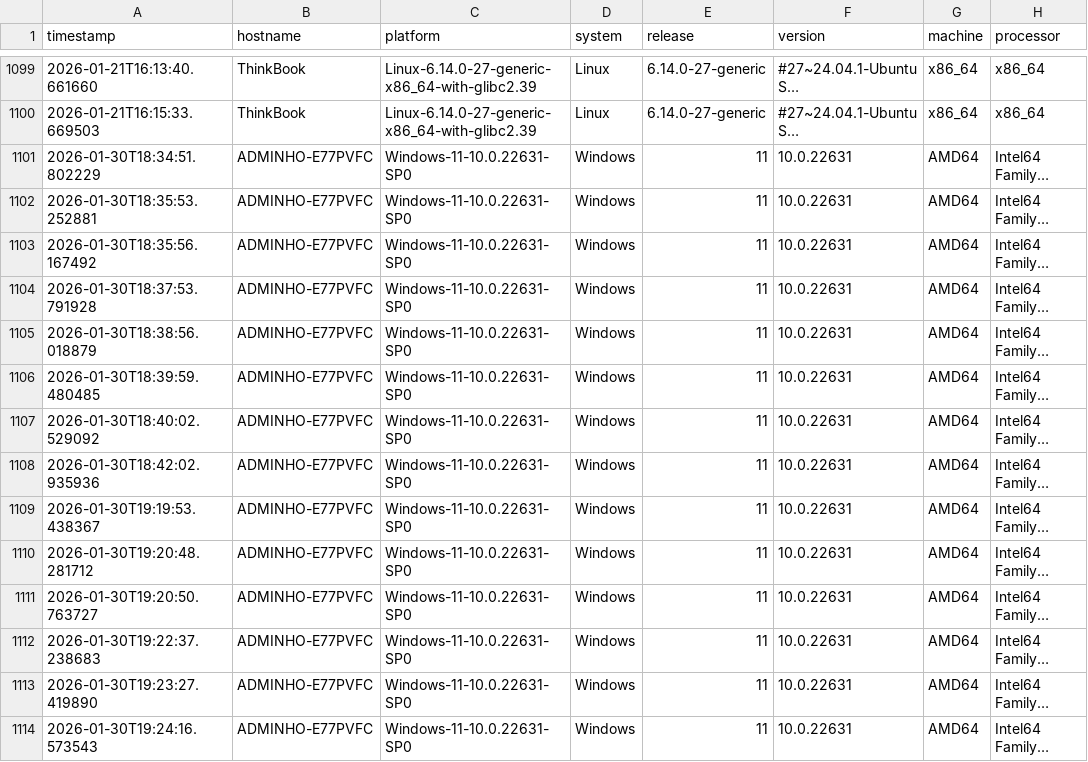
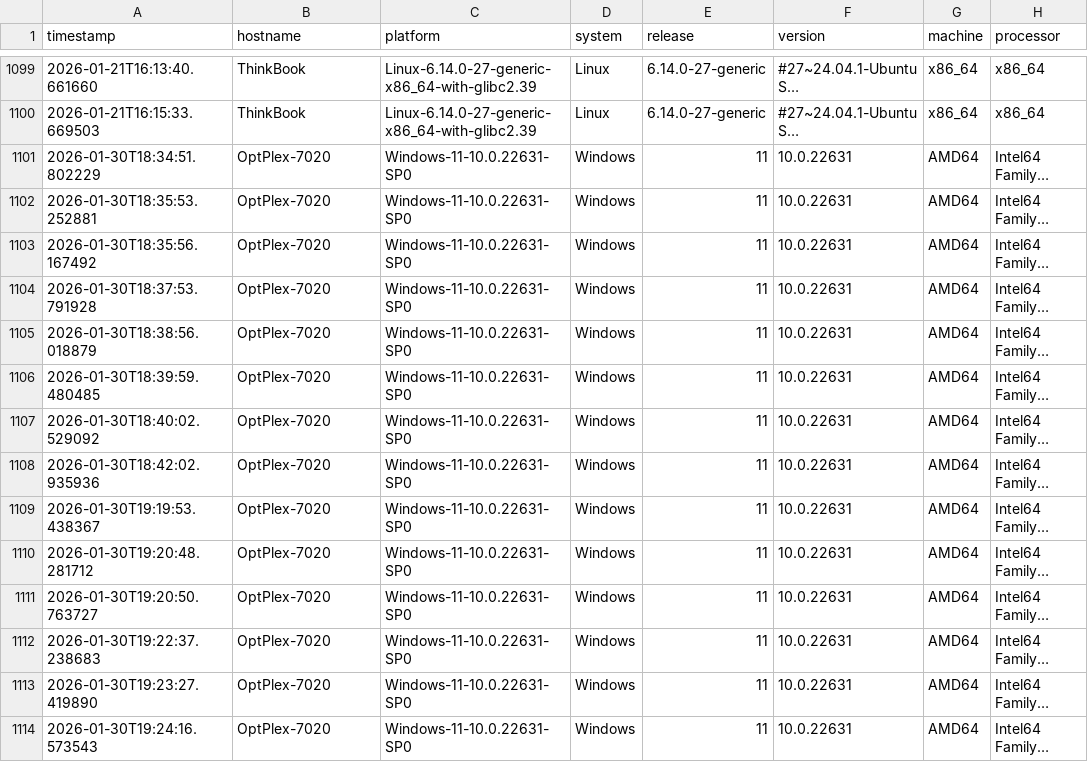
Before and after one commit to lcabrp/data_proc_benchmark, a CSV file: data/benchmark_results.csv, drawn as a sheet; only a part is shown, gaps mark what is left out; long unchanged cells end in …; the diff covers the shown part only; the diff names each change by its address in the sheet, - before the commit and + after, or states it on an @@ line.

Commit message:
Modified host names

```diff
--- a/data/benchmark_results.csv
+++ b/data/benchmark_results.csv
-B1101:B1114 (hostname): ADMINHO-E77PVFC
+B1101:B1114 (hostname): OptPlex-7020
```
Also changed, not shown: 74 edited cells elsewhere in this file.
